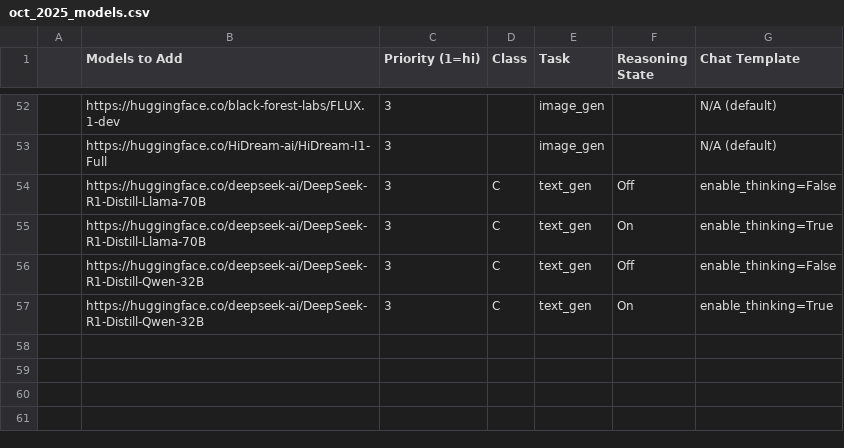
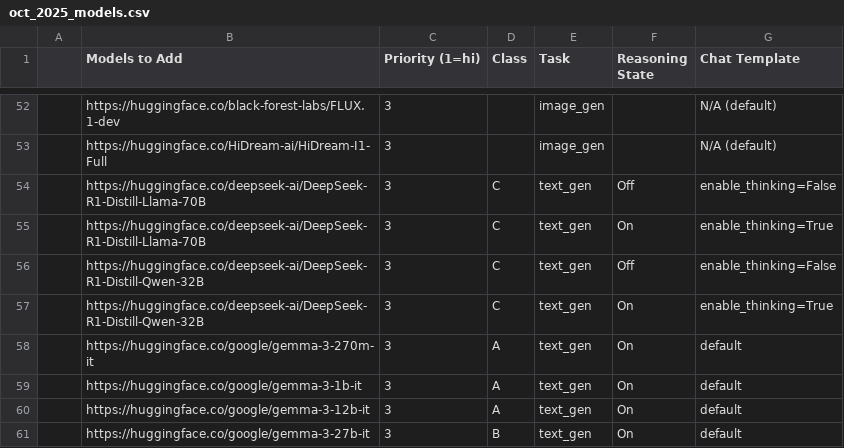
Before and after one commit to huggingface/AIEnergyScore, a CSV file: oct_2025_models.csv, drawn as a sheet; only a part is shown, gaps mark what is left out.

Commit message:
Update oct_2025_models.csv
adding instruction tuned Gemma models

```diff
--- a/oct_2025_models.csv
+++ b/oct_2025_models.csv
@@ -73 +73,5 @@
 ,https://huggingface.co/deepseek-ai/DeepSeek-R1-Distill-Qwen-32B,3,C,text_gen,On,enable_thinking=True
+,https://huggingface.co/google/gemma-3-270m-it,3,A,text_gen,On,"default"
+,https://huggingface.co/google/gemma-3-1b-it,3,A,text_gen,On,"default"
+,https://huggingface.co/google/gemma-3-12b-it,3,A,text_gen,On,"default"
+,https://huggingface.co/google/gemma-3-27b-it,3,B,text_gen,On,"default"
```
